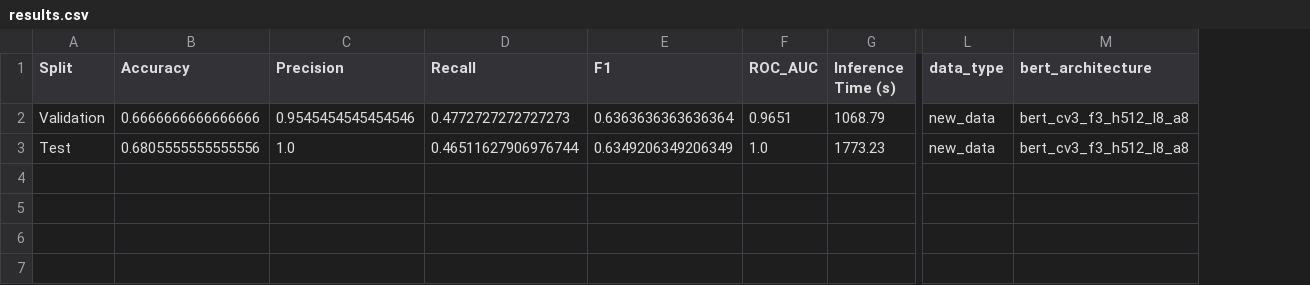
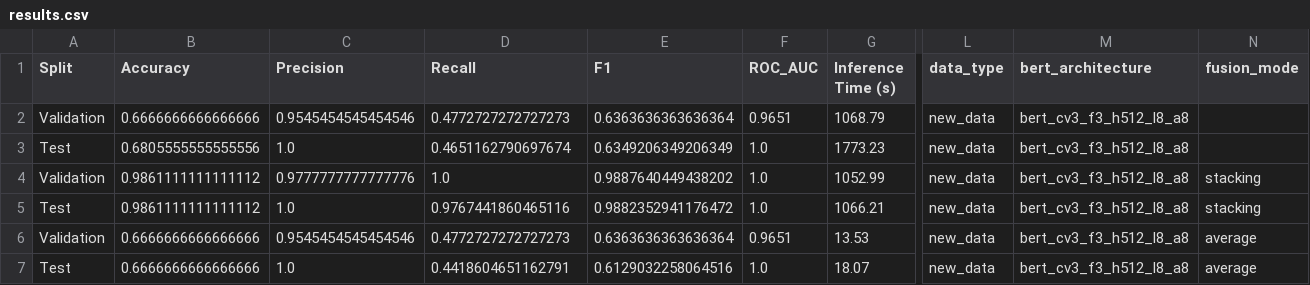
Before and after one commit to Darben8/ml_url_classification, a CSV file: data/results/results.csv, drawn as a sheet; only a part is shown, gaps mark what is left out; rows hold the shown columns only; the diff names each change by its address in the sheet, - before the commit and + after, or states it on an @@ line.

Commit message:
generated ensemble features, trained stacker meta model, saved meta model artifacts, updated model results sheet

```diff
--- a/data/results/results.csv
+++ b/data/results/results.csv
+column N (fusion_mode), empty
-D3 (Recall): 0.46511627906976744
+D3 (Recall): 0.4651162790697674
+row 4: Validation | 0.9861111111111112 | 0.9777777777777776 | 1.0 | 0.9887640449438202 | 1.0 | 1052.99 | new_data | bert_cv3_f3_h512_l8_a8 | stacking
+row 5: Test | 0.9861111111111112 | 1.0 | 0.9767441860465116 | 0.9882352941176472 | 1.0 | 1066.21 | new_data | bert_cv3_f3_h512_l8_a8 | stacking
+row 6: Validation | 0.6666666666666666 | 0.9545454545454546 | 0.4772727272727273 | 0.6363636363636364 | 0.9651 | 13.53 | new_data | bert_cv3_f3_h512_l8_a8 | average
+row 7: Test | 0.6666666666666666 | 1.0 | 0.4418604651162791 | 0.6129032258064516 | 1.0 | 18.07 | new_data | bert_cv3_f3_h512_l8_a8 | average
```
Also changed, not shown: 23 other files.
